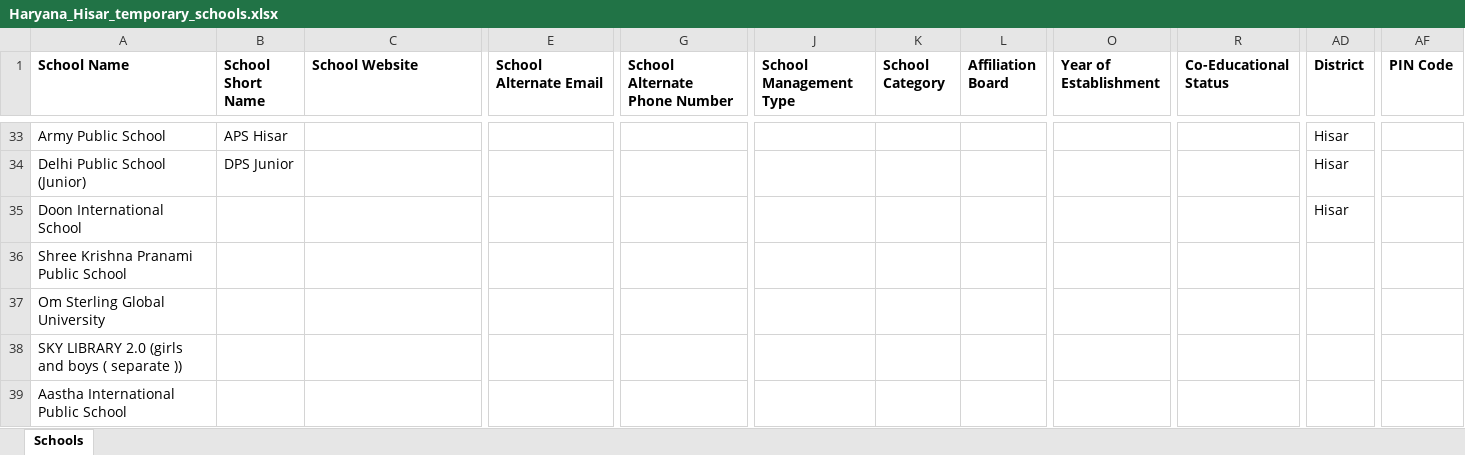
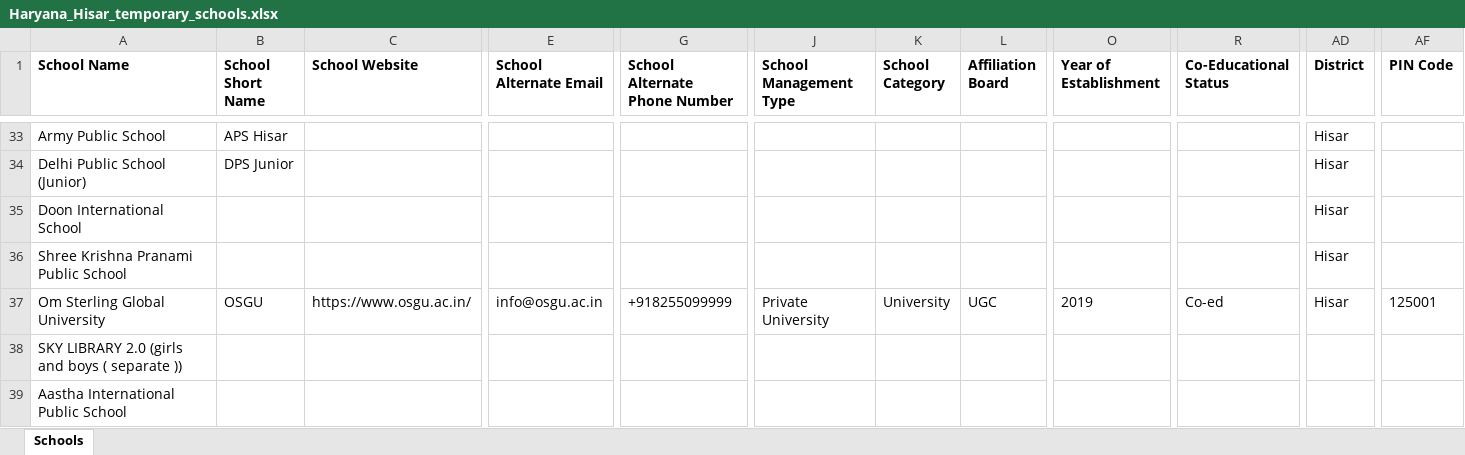
Before and after one commit to anandsagar6/School_Data_Scraper, an Excel workbook: Temp_Data/Haryana_Hisar_temporary_schools.xlsx, sheet Schools, drawn as a sheet; only a part is shown, gaps mark what is left out; values as stored, in another font and other column widths than the file's, no borders; the diff covers the shown part only; the diff names each change by its address in the sheet, - before the commit and + after, or states it on an @@ line.

```diff
--- a/Temp_Data/Haryana_Hisar_temporary_schools.xlsx (sheet Schools)
+++ b/Temp_Data/Haryana_Hisar_temporary_schools.xlsx (sheet Schools)
-AD36:AD37 (District): (empty)
+AD36:AD37 (District): Hisar
-B37 (School Short Name): (empty)
+B37 (School Short Name): OSGU
-C37 (School Website): (empty)
+C37 (School Website): https://www.osgu.ac.in/
-E37 (School Alternate Email): (empty)
+E37 (School Alternate Email): info@osgu.ac.in
-G37 (School Alternate Phone Number): (empty)
+G37 (School Alternate Phone Number): +918255099999
-J37 (School Management Type): (empty)
+J37 (School Management Type): Private University
-K37 (School Category): (empty)
+K37 (School Category): University
-L37 (Affiliation Board): (empty)
+L37 (Affiliation Board): UGC
-O37 (Year of Establishment): (empty)
+O37 (Year of Establishment): 2019
-R37 (Co-Educational Status): (empty)
+R37 (Co-Educational Status): Co-ed
-AF37 (PIN Code): (empty)
+AF37 (PIN Code): 125001
```
Also changed, not shown: 11 edited cells elsewhere in this sheet, Excel_Data/current_data.xlsx, Excel_Data/master_data.xlsx, 1 other file.
